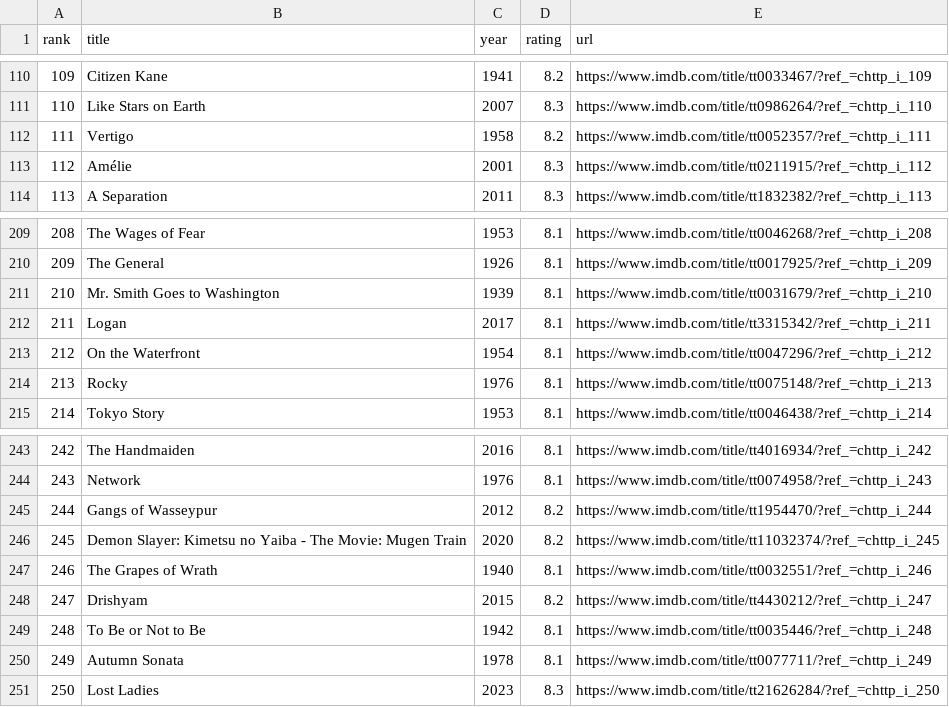
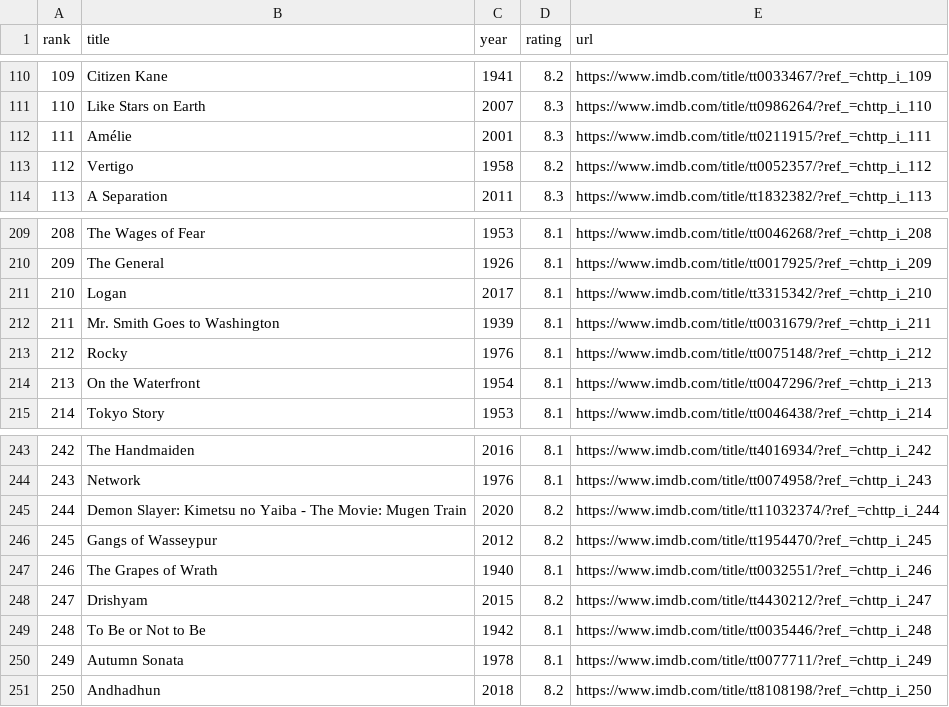
Before and after one commit to bedeepak/imdb_tracker, a CSV file: imdb_top_250.csv, drawn as a sheet; only a part is shown, gaps mark what is left out; the diff covers the shown part only.

```diff
--- a/imdb_top_250.csv
+++ b/imdb_top_250.csv
@@ -111,4 +111,4 @@ rank,title,year,rating,url
 110,Like Stars on Earth,2007,8.3,https://www.imdb.com/title/tt0986264/?ref_=chttp_i_110
-111,Vertigo,1958,8.2,https://www.imdb.com/title/tt0052357/?ref_=chttp_i_111
-112,Amélie,2001,8.3,https://www.imdb.com/title/tt0211915/?ref_=chttp_i_112
+111,Amélie,2001,8.3,https://www.imdb.com/title/tt0211915/?ref_=chttp_i_111
+112,Vertigo,1958,8.2,https://www.imdb.com/title/tt0052357/?ref_=chttp_i_112
 113,A Separation,2011,8.3,https://www.imdb.com/title/tt1832382/?ref_=chttp_i_113
@@ -210,6 +210,6 @@ rank,title,year,rating,url
 209,The General,1926,8.1,https://www.imdb.com/title/tt0017925/?ref_=chttp_i_209
-210,Mr. Smith Goes to Washington,1939,8.1,https://www.imdb.com/title/tt0031679/?ref_=chttp_i_210
-211,Logan,2017,8.1,https://www.imdb.com/title/tt3315342/?ref_=chttp_i_211
-212,On the Waterfront,1954,8.1,https://www.imdb.com/title/tt0047296/?ref_=chttp_i_212
-213,Rocky,1976,8.1,https://www.imdb.com/title/tt0075148/?ref_=chttp_i_213
+210,Logan,2017,8.1,https://www.imdb.com/title/tt3315342/?ref_=chttp_i_210
+211,Mr. Smith Goes to Washington,1939,8.1,https://www.imdb.com/title/tt0031679/?ref_=chttp_i_211
+212,Rocky,1976,8.1,https://www.imdb.com/title/tt0075148/?ref_=chttp_i_212
+213,On the Waterfront,1954,8.1,https://www.imdb.com/title/tt0047296/?ref_=chttp_i_213
 214,Tokyo Story,1953,8.1,https://www.imdb.com/title/tt0046438/?ref_=chttp_i_214
@@ -244,4 +244,4 @@ rank,title,year,rating,url
 243,Network,1976,8.1,https://www.imdb.com/title/tt0074958/?ref_=chttp_i_243
-244,Gangs of Wasseypur,2012,8.2,https://www.imdb.com/title/tt1954470/?ref_=chttp_i_244
-245,Demon Slayer: Kimetsu no Yaiba - The Movie: Mugen Train,2020,8.2,https://www.imdb.com/title/tt11032374/?ref_=chttp_i_245
+244,Demon Slayer: Kimetsu no Yaiba - The Movie: Mugen Train,2020,8.2,https://www.imdb.com/title/tt11032374/?ref_=chttp_i_244
+245,Gangs of Wasseypur,2012,8.2,https://www.imdb.com/title/tt1954470/?ref_=chttp_i_245
 246,The Grapes of Wrath,1940,8.1,https://www.imdb.com/title/tt0032551/?ref_=chttp_i_246
@@ -250,2 +250,2 @@ rank,title,year,rating,url
 249,Autumn Sonata,1978,8.1,https://www.imdb.com/title/tt0077711/?ref_=chttp_i_249
-250,Lost Ladies,2023,8.3,https://www.imdb.com/title/tt21626284/?ref_=chttp_i_250
+250,Andhadhun,2018,8.2,https://www.imdb.com/title/tt8108198/?ref_=chttp_i_250
```
Also changed, not shown: 45 edited cells elsewhere in this file.
